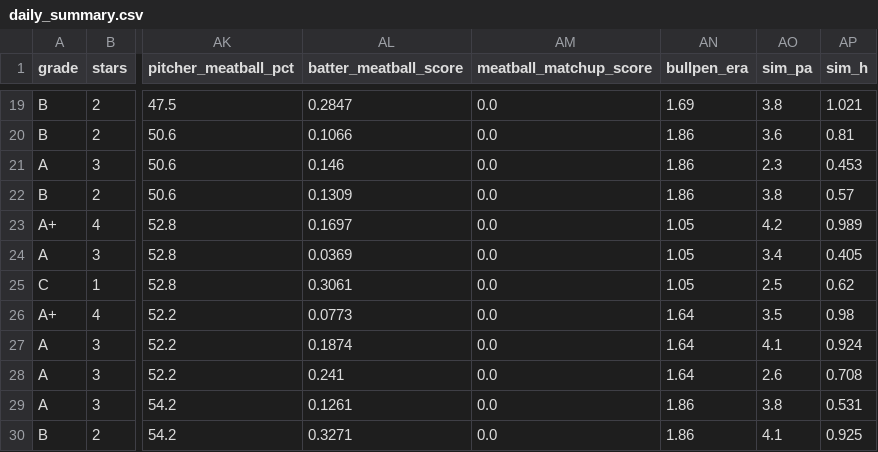
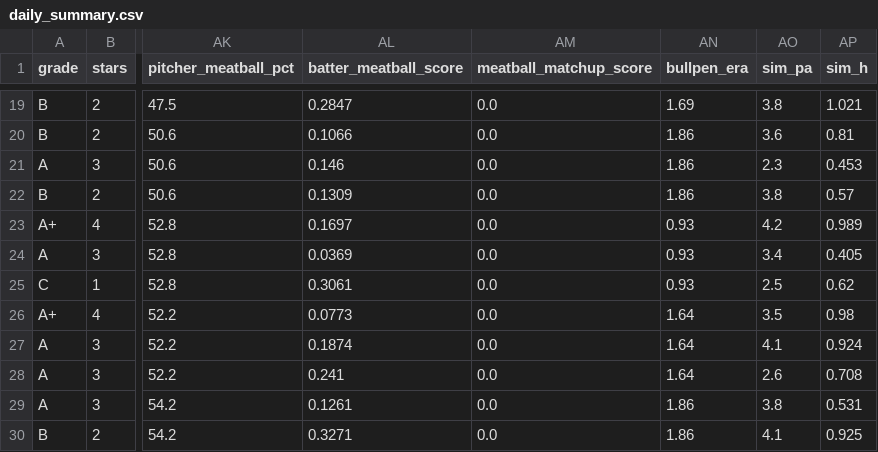
Before and after one commit to prsm-labs/going-yard, a CSV file: public/data/daily_summary.csv, drawn as a sheet; only a part is shown, gaps mark what is left out; the diff names each change by its address in the sheet, - before the commit and + after, or states it on an @@ line.

```diff
--- a/public/data/daily_summary.csv
+++ b/public/data/daily_summary.csv
-AN23:AN25 (bullpen_era): 1.05
+AN23:AN25 (bullpen_era): 0.93
```
Also changed, not shown: public/data/daily_summary_tomorrow.csv, 5 other files.
